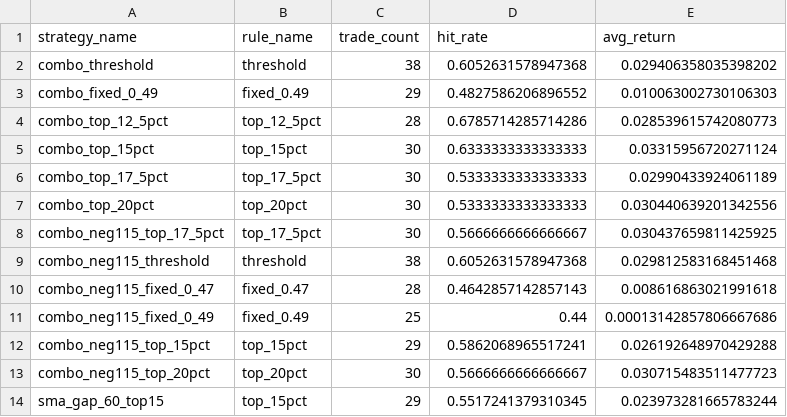
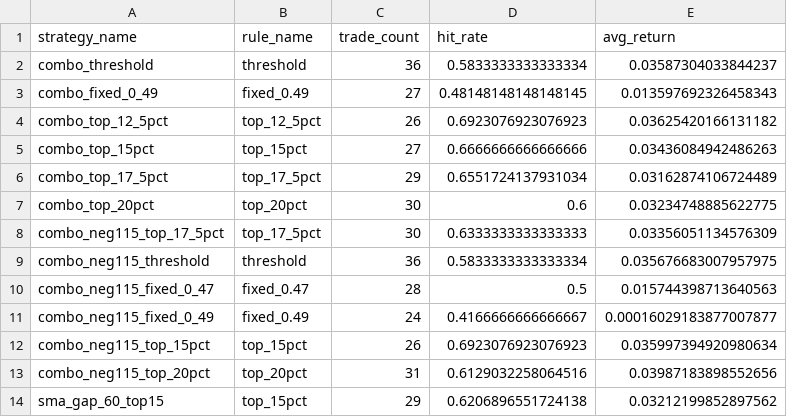
Before and after one commit to kaichieh/gld-swing-entry, a TSV file: forward_trade_summary.tsv, drawn as a sheet.

```diff
--- a/forward_trade_summary.tsv
+++ b/forward_trade_summary.tsv
@@ -1,14 +1,14 @@
 strategy_name	rule_name	trade_count	hit_rate	avg_return
-combo_threshold	threshold	38	0.6052631578947368	0.029406358035398202
-combo_fixed_0_49	fixed_0.49	29	0.4827586206896552	0.010063002730106303
-combo_top_12_5pct	top_12_5pct	28	0.6785714285714286	0.028539615742080773
-combo_top_15pct	top_15pct	30	0.6333333333333333	0.03315956720271124
-combo_top_17_5pct	top_17_5pct	30	0.5333333333333333	0.02990433924061189
-combo_top_20pct	top_20pct	30	0.5333333333333333	0.030440639201342556
-combo_neg115_top_17_5pct	top_17_5pct	30	0.5666666666666667	0.030437659811425925
-combo_neg115_threshold	threshold	38	0.6052631578947368	0.029812583168451468
-combo_neg115_fixed_0_47	fixed_0.47	28	0.4642857142857143	0.008616863021991618
-combo_neg115_fixed_0_49	fixed_0.49	25	0.44	0.00013142857806667686
-combo_neg115_top_15pct	top_15pct	29	0.5862068965517241	0.026192648970429288
-combo_neg115_top_20pct	top_20pct	30	0.5666666666666667	0.030715483511477723
-sma_gap_60_top15	top_15pct	29	0.5517241379310345	0.023973281665783244
+combo_threshold	threshold	36	0.5833333333333334	0.03587304033844237
+combo_fixed_0_49	fixed_0.49	27	0.48148148148148145	0.013597692326458343
+combo_top_12_5pct	top_12_5pct	26	0.6923076923076923	0.03625420166131182
+combo_top_15pct	top_15pct	27	0.6666666666666666	0.03436084942486263
+combo_top_17_5pct	top_17_5pct	29	0.6551724137931034	0.03162874106724489
+combo_top_20pct	top_20pct	30	0.6	0.03234748885622775
+combo_neg115_top_17_5pct	top_17_5pct	30	0.6333333333333333	0.03356051134576309
+combo_neg115_threshold	threshold	36	0.5833333333333334	0.035676683007957975
+combo_neg115_fixed_0_47	fixed_0.47	28	0.5	0.015744398713640563
+combo_neg115_fixed_0_49	fixed_0.49	24	0.4166666666666667	0.00016029183877007877
+combo_neg115_top_15pct	top_15pct	26	0.6923076923076923	0.035997394920980634
+combo_neg115_top_20pct	top_20pct	31	0.6129032258064516	0.03987183898552656
+sma_gap_60_top15	top_15pct	29	0.6206896551724138	0.03212199852897562
```
Also changed, not shown: backtest_comparison.tsv, regime_summary.tsv, 6 other files.
